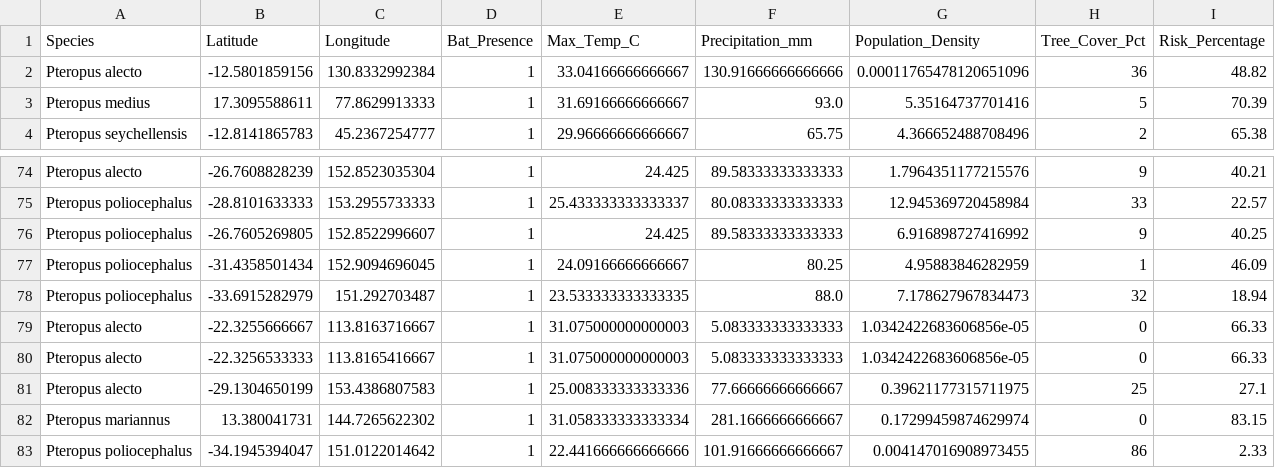
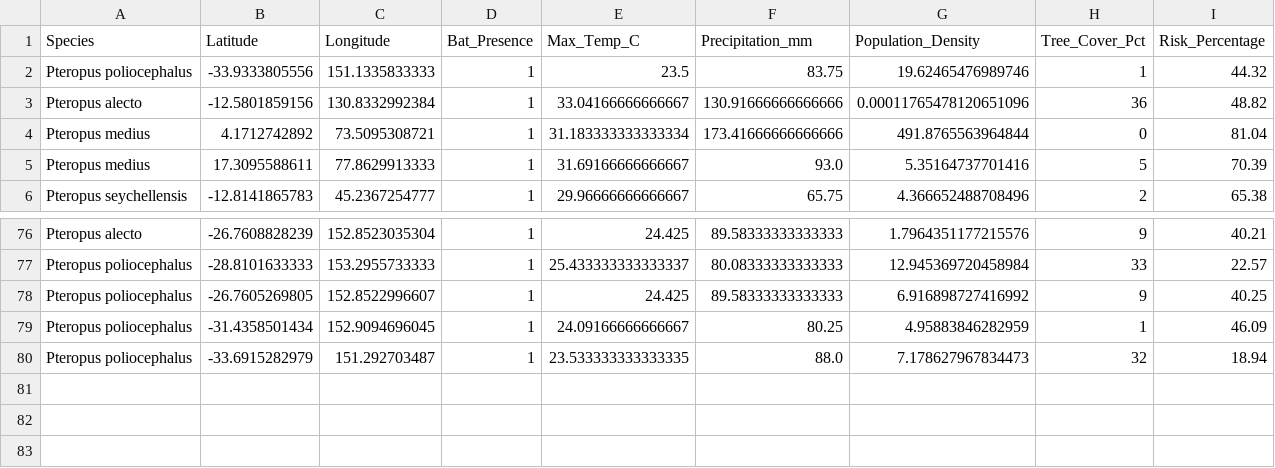
Before and after one commit to raghavvv1901/Nipah-Project, a CSV file: nipah_spillover_data.csv, drawn as a sheet; only a part is shown, gaps mark what is left out; removed rows and columns are numbered as before the commit, all else as after; the diff names each change by its address in the sheet, - before the commit and + after, or states it on an @@ line.

```diff
--- a/nipah_spillover_data.csv
+++ b/nipah_spillover_data.csv
+row 2: Pteropus poliocephalus | -33.9333805556 | 151.1335833333 | 1 | 23.5 | 83.75 | 19.62465476989746 | 1 | 44.32
+row 4: Pteropus medius | 4.1712742892 | 73.5095308721 | 1 | 31.183333333333334 | 173.41666666666666 | 491.8765563964844 | 0 | 81.04
-row 79: Pteropus alecto | -22.3255666667 | 113.8163716667 | 1 | 31.075000000000003 | 5.083333333333333 | 1.0342422683606856e-05 | 0 | 66.33
-row 80: Pteropus alecto | -22.3256533333 | 113.8165416667 | 1 | 31.075000000000003 | 5.083333333333333 | 1.0342422683606856e-05 | 0 | 66.33
-row 81: Pteropus alecto | -29.1304650199 | 153.4386807583 | 1 | 25.008333333333336 | 77.66666666666667 | 0.39621177315711975 | 25 | 27.1
-row 82: Pteropus mariannus | 13.380041731 | 144.7265622302 | 1 | 31.058333333333334 | 281.1666666666667 | 0.17299459874629974 | 0 | 83.15
-row 83: Pteropus poliocephalus | -34.1945394047 | 151.0122014642 | 1 | 22.441666666666666 | 101.91666666666667 | 0.004147016908973455 | 86 | 2.33
```
